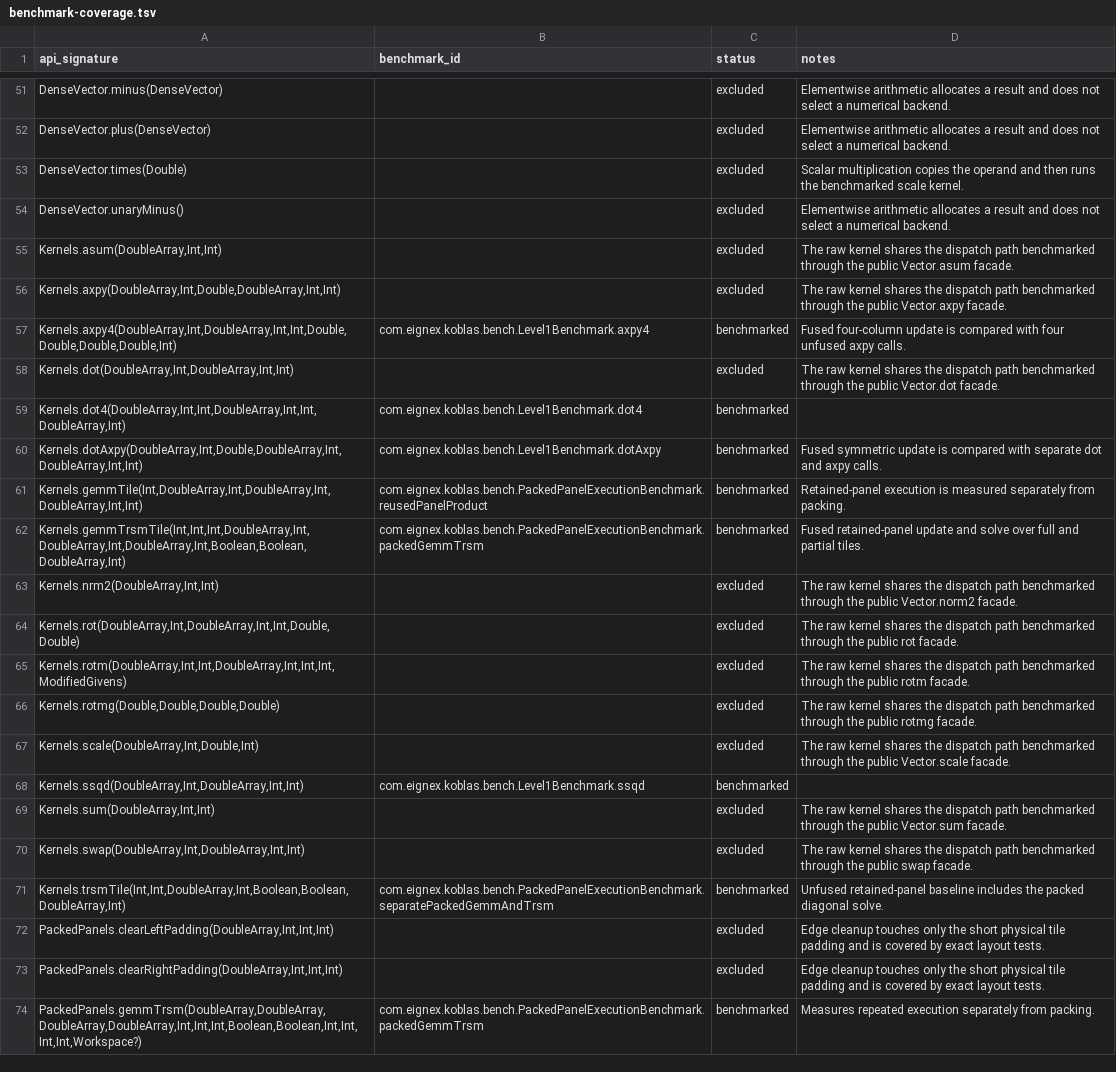
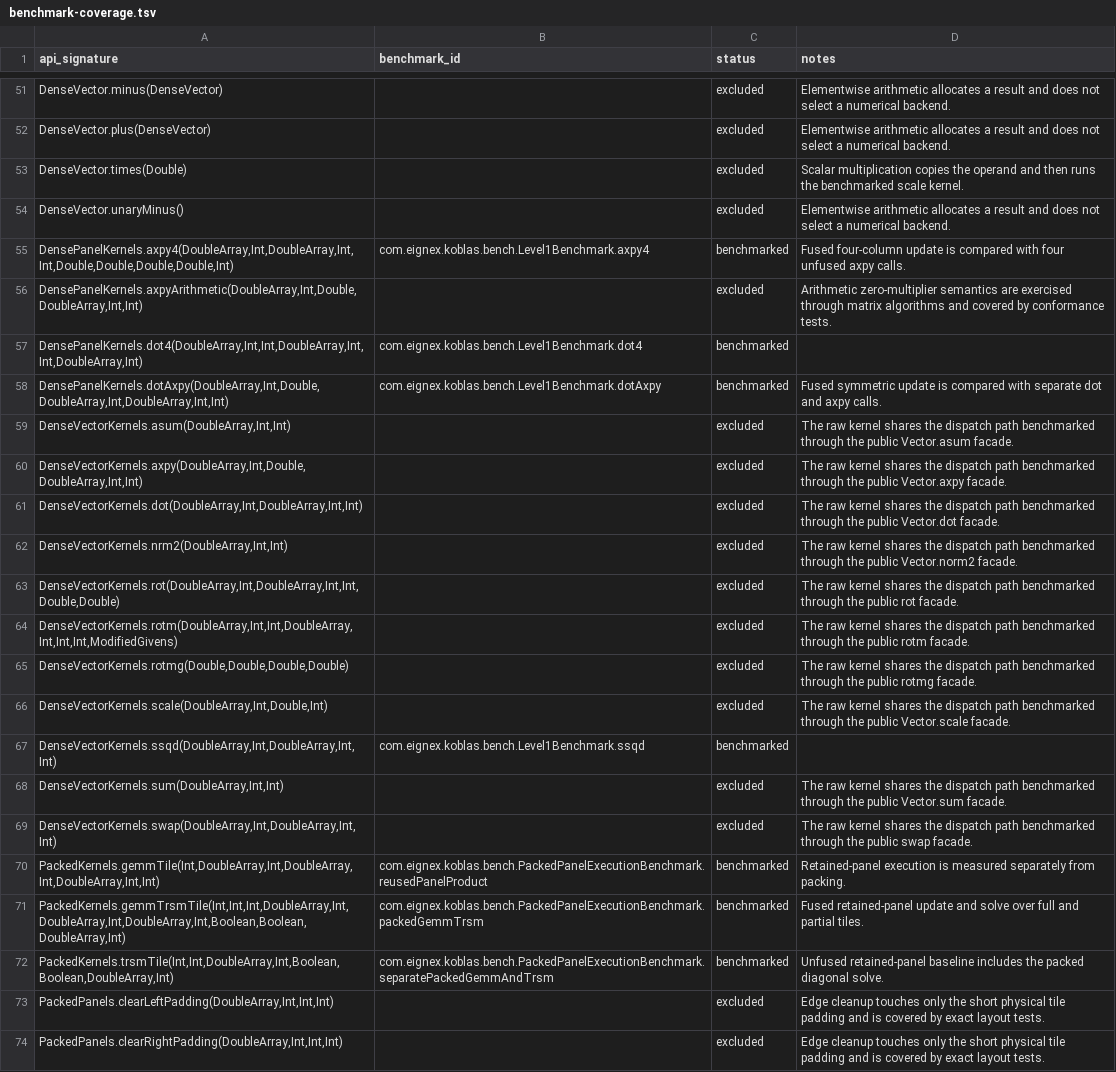
Before and after one commit to Eignex/koblas, a TSV file: koblas-bench/benchmark-coverage.tsv, drawn as a sheet; only a part is shown, gaps mark what is left out; the shorter side is filled out with more unchanged rows; removed rows and columns are numbered as before the commit, all else as after; the diff names each change by its address in the sheet, - before the commit and + after, or states it on an @@ line.

```diff
--- a/koblas-bench/benchmark-coverage.tsv
+++ b/koblas-bench/benchmark-coverage.tsv
-row 55: Kernels.asum(DoubleArray,Int,Int) |  | excluded | The raw kernel shares the dispatch path benchmarked through the public Vector.asum facade.
-row 56: Kernels.axpy(DoubleArray,Int,Double,DoubleArray,Int,Int) |  | excluded | The raw kernel shares the dispatch path benchmarked through the public Vector.axpy facade.
-A55 (api_signature): Kernels.axpy4(DoubleArray,Int,DoubleArray,Int,Int,Double,Double,Double,Double,Int)
+A55 (api_signature): DensePanelKernels.axpy4(DoubleArray,Int,DoubleArray,Int,Int,Double,Double,Double,Double,Int)
-A56 (api_signature): Kernels.dot(DoubleArray,Int,DoubleArray,Int,Int)
+A56 (api_signature): DensePanelKernels.axpyArithmetic(DoubleArray,Int,Double,DoubleArray,Int,Int)
-D56 (notes): The raw kernel shares the dispatch path benchmarked through the public Vector.dot facade.
+D56 (notes): Arithmetic zero-multiplier semantics are exercised through matrix algorithms and covered by conformance tests.
-A57 (api_signature): Kernels.dot4(DoubleArray,Int,Int,DoubleArray,Int,Int,DoubleArray,Int)
+A57 (api_signature): DensePanelKernels.dot4(DoubleArray,Int,Int,DoubleArray,Int,Int,DoubleArray,Int)
-A58 (api_signature): Kernels.dotAxpy(DoubleArray,Int,Double,DoubleArray,Int,DoubleArray,Int,Int)
+A58 (api_signature): DensePanelKernels.dotAxpy(DoubleArray,Int,Double,DoubleArray,Int,DoubleArray,Int,Int)
-row 61: Kernels.gemmTile(Int,DoubleArray,Int,DoubleArray,Int,DoubleArray,Int,Int) | com.eignex.koblas.bench.PackedPanelExecutionBenchmark.reusedPanelProduct | benchmarked | Retained-panel execution is measured separately from packing.
-row 62: Kernels.gemmTrsmTile(Int,Int,Int,DoubleArray,Int,DoubleArray,Int,DoubleArray,Int,Boolean,Boolean,DoubleArray,Int) | com.eignex.koblas.bench.PackedPanelExecutionBenchmark.packedGemmTrsm | benchmarked | Fused retained-panel update and solve over full and partial tiles.
+row 59: DenseVectorKernels.asum(DoubleArray,Int,Int) |  | excluded | The raw kernel shares the dispatch path benchmarked through the public Vector.asum facade.
+row 60: DenseVectorKernels.axpy(DoubleArray,Int,Double,DoubleArray,Int,Int) |  | excluded | The raw kernel shares the dispatch path benchmarked through the public Vector.axpy facade.
+row 61: DenseVectorKernels.dot(DoubleArray,Int,DoubleArray,Int,Int) |  | excluded | The raw kernel shares the dispatch path benchmarked through the public Vector.dot facade.
-A62 (api_signature): Kernels.nrm2(DoubleArray,Int,Int)
+A62 (api_signature): DenseVectorKernels.nrm2(DoubleArray,Int,Int)
-A63 (api_signature): Kernels.rot(DoubleArray,Int,DoubleArray,Int,Int,Double,Double)
+A63 (api_signature): DenseVectorKernels.rot(DoubleArray,Int,DoubleArray,Int,Int,Double,Double)
-A64 (api_signature): Kernels.rotm(DoubleArray,Int,Int,DoubleArray,Int,Int,Int,ModifiedGivens)
+A64 (api_signature): DenseVectorKernels.rotm(DoubleArray,Int,Int,DoubleArray,Int,Int,Int,ModifiedGivens)
-A65 (api_signature): Kernels.rotmg(Double,Double,Double,Double)
+A65 (api_signature): DenseVectorKernels.rotmg(Double,Double,Double,Double)
-A66 (api_signature): Kernels.scale(DoubleArray,Int,Double,Int)
+A66 (api_signature): DenseVectorKernels.scale(DoubleArray,Int,Double,Int)
-A67 (api_signature): Kernels.ssqd(DoubleArray,Int,DoubleArray,Int,Int)
+A67 (api_signature): DenseVectorKernels.ssqd(DoubleArray,Int,DoubleArray,Int,Int)
-A68 (api_signature): Kernels.sum(DoubleArray,Int,Int)
+A68 (api_signature): DenseVectorKernels.sum(DoubleArray,Int,Int)
-A69 (api_signature): Kernels.swap(DoubleArray,Int,DoubleArray,Int,Int)
+A69 (api_signature): DenseVectorKernels.swap(DoubleArray,Int,DoubleArray,Int,Int)
+row 70: PackedKernels.gemmTile(Int,DoubleArray,Int,DoubleArray,Int,DoubleArray,Int,Int) | com.eignex.koblas.bench.PackedPanelExecutionBenchmark.reusedPanelProduct | benchmarked | Retained-panel execution is measured separately from packing.
+row 71: PackedKernels.gemmTrsmTile(Int,Int,Int,DoubleArray,Int,DoubleArray,Int,DoubleArray,Int,Boolean,Boolean,DoubleArray,Int) | com.eignex.koblas.bench.PackedPanelExecutionBenchmark.packedGemmTrsm | benchmarked | Fused retained-panel update and solve over full and partial tiles.
-A72 (api_signature): Kernels.trsmTile(Int,Int,DoubleArray,Int,Boolean,Boolean,DoubleArray,Int)
+A72 (api_signature): PackedKernels.trsmTile(Int,Int,DoubleArray,Int,Boolean,Boolean,DoubleArray,Int)
```
Also changed, not shown: koblas-bench/public-numerical-api.tsv, 27 other files.
